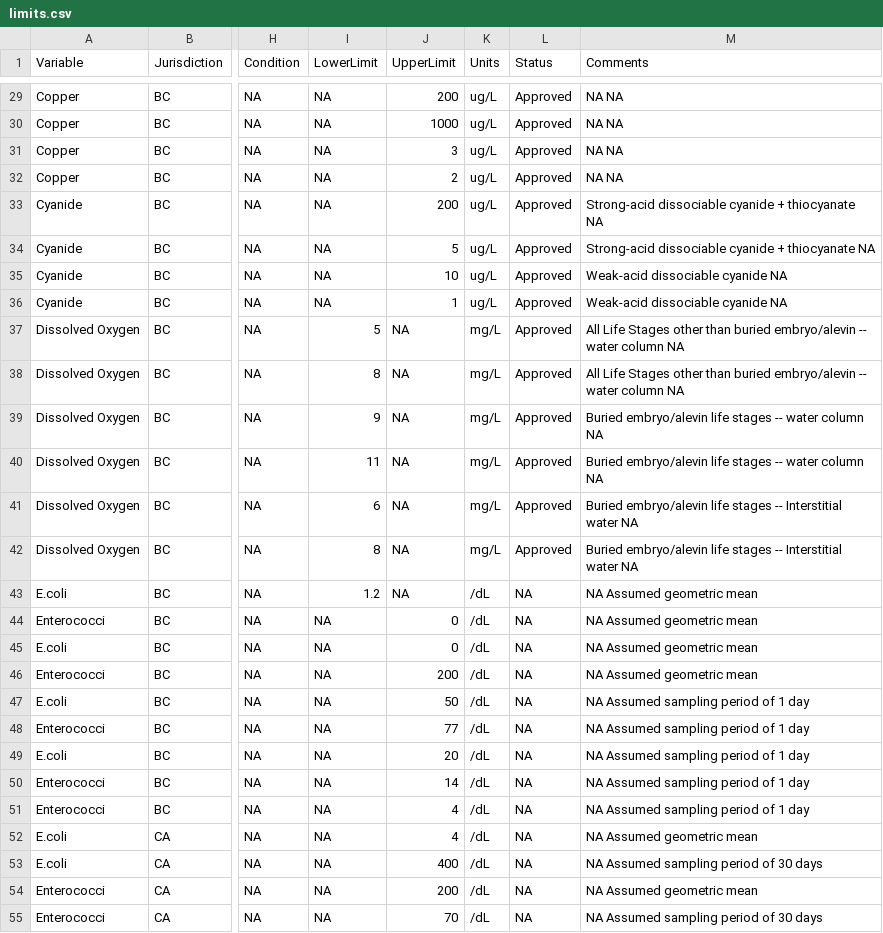
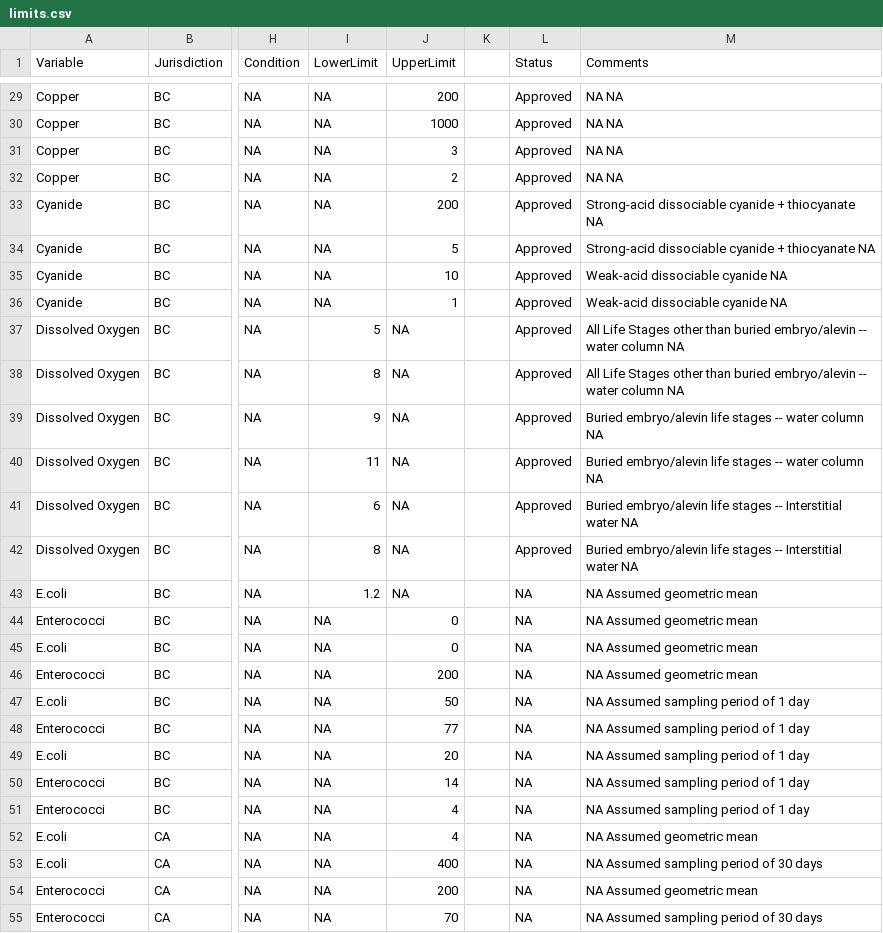
Before and after one commit to bcgov/wqbc, a CSV file: data-raw/limits.csv, drawn as a sheet; only a part is shown, gaps mark what is left out; the diff covers the shown part only; the diff names each change by its address in the sheet, - before the commit and + after, or states it on an @@ line.

Commit message:
moved units from limits to codes because need even if limit not defined

```diff
--- a/data-raw/limits.csv
+++ b/data-raw/limits.csv
-K1: Units
+K1: (empty)
-K29:K36: ug/L
+K29:K36: (empty)
-K37:K42: mg/L
+K37:K42: (empty)
-K43:K55: /dL
+K43:K55: (empty)
```
Also changed, not shown: 147 edited cells elsewhere in this file, data-raw/codes.csv.
